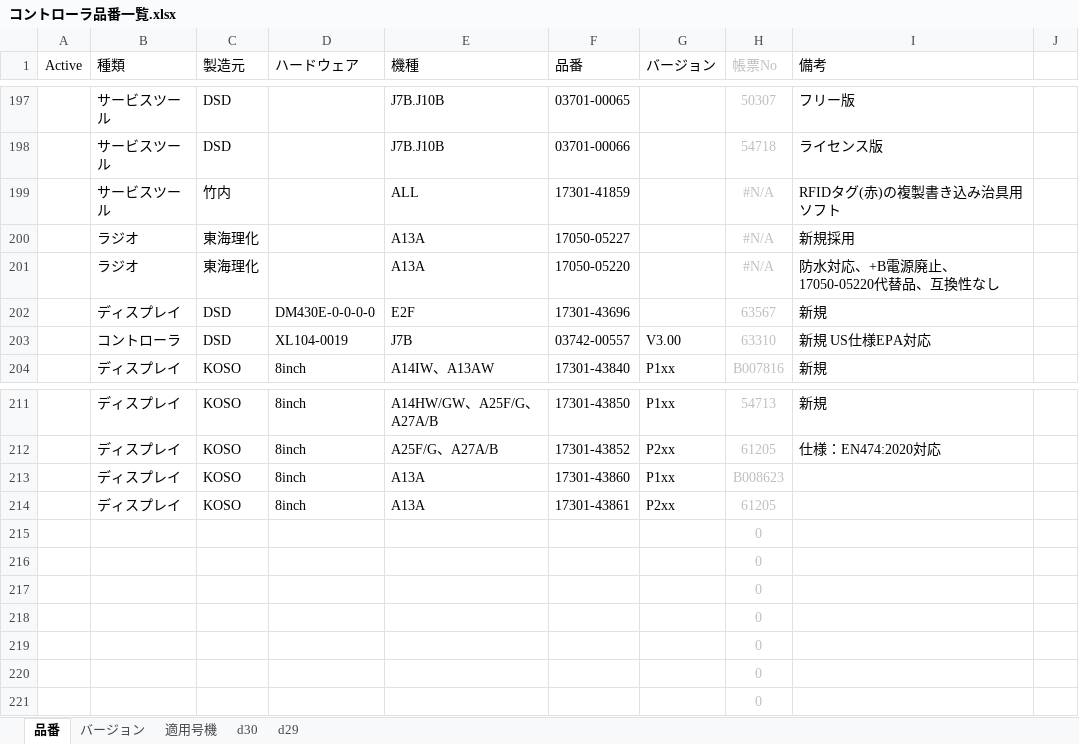
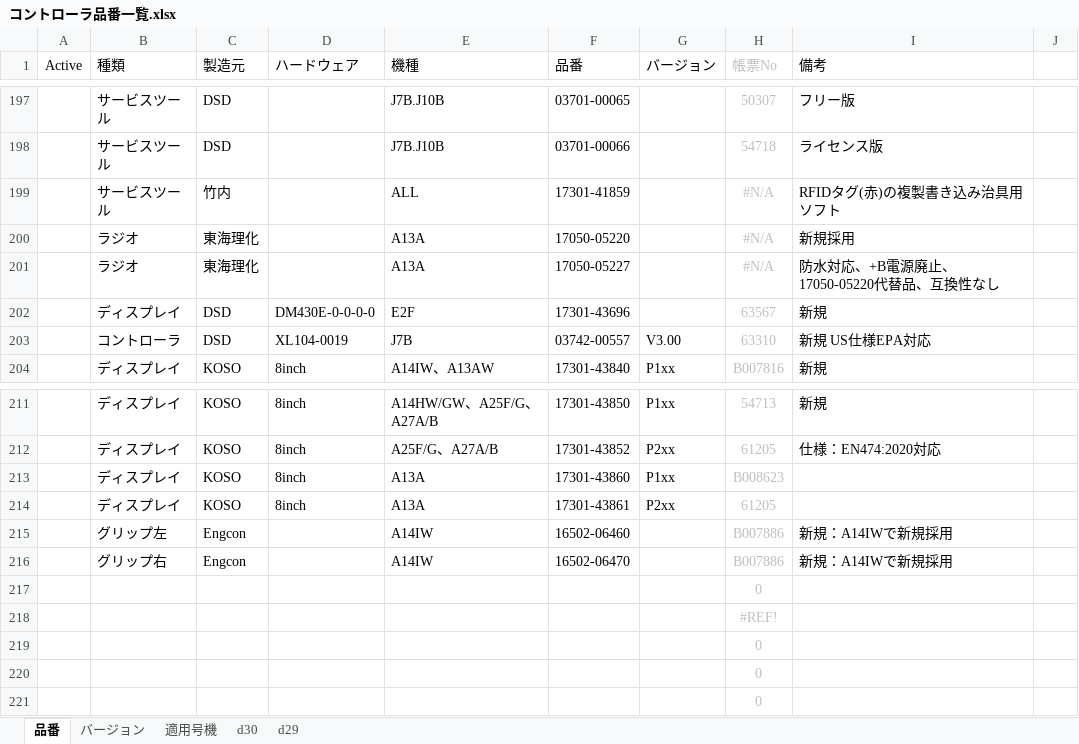
Before and after one commit to Wat117029/myTest, an Excel workbook: コントローラ履歴/コントローラ品番一覧.xlsx, sheet 品番, drawn as a sheet; only a part is shown, gaps mark what is left out; values as stored, in another font and other column widths than the file's, no borders; conditional formats not drawn; removed rows and columns are numbered as before the commit, all else as after; the diff names each change by its address in the sheet, - before the commit and + after, or states it on an @@ line.

```diff
--- a/コントローラ履歴/コントローラ品番一覧.xlsx (sheet 品番)
+++ b/コントローラ履歴/コントローラ品番一覧.xlsx (sheet 品番)
-F200 (品番): 17050-05227
+F200 (品番): 17050-05220
-F201 (品番): 17050-05220
+F201 (品番): 17050-05227
+row 215:  | グリップ左 | Engcon |  | A14IW | 16502-06460 |  | B007886 | 新規：A14IWで新規採用
+row 216:  | グリップ右 | Engcon |  | A14IW | 16502-06470 |  | B007886 | 新規：A14IWで新規採用
-H218 (帳票No): 0
+H218 (帳票No): #REF!
-row 217:  |  |  |  |  |  |  | 0
-row 218:  |  |  |  |  |  |  | 0
```
Also changed, not shown: sheet 適用号機, sheet バージョン, formulas that keep their value, hidden cells.
